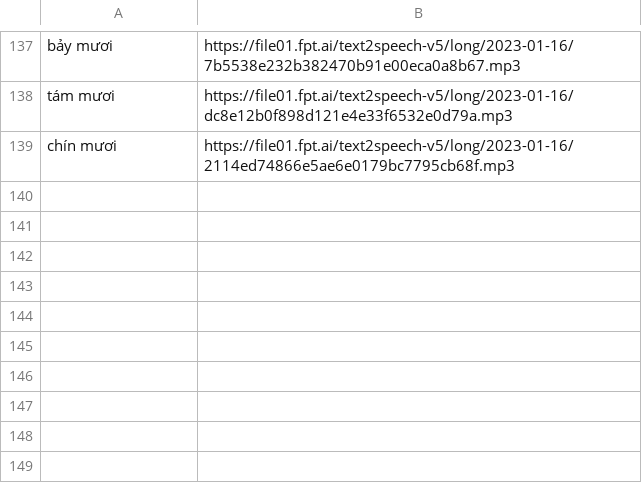
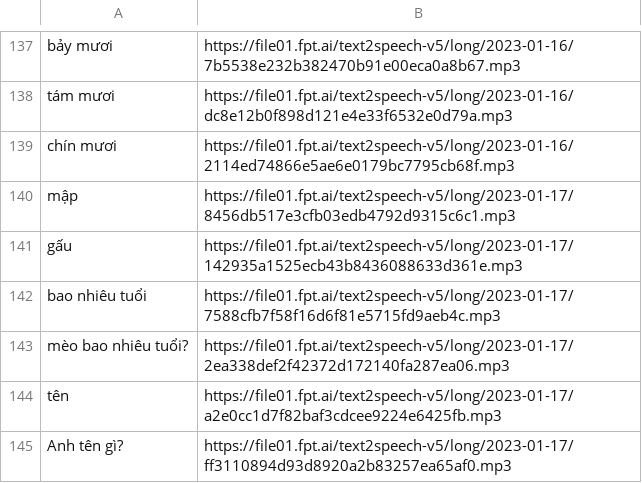
Before and after one commit to katieberg/vietnamese-cards, a CSV file: mp3_url_cachefile.csv, drawn as a sheet; only a part is shown, gaps mark what is left out; the diff names each change by its address in the sheet, - before the commit and + after, or states it on an @@ line.

```diff
--- a/mp3_url_cachefile.csv
+++ b/mp3_url_cachefile.csv
+row 140: mập | https://file01.fpt.ai/text2speech-v5/long/2023-01-17/8456db517e3cfb03edb4792d9315c6c1.mp3
+row 141: gấu | https://file01.fpt.ai/text2speech-v5/long/2023-01-17/142935a1525ecb43b8436088633d361e.mp3
+row 142: bao nhiêu tuổi | https://file01.fpt.ai/text2speech-v5/long/2023-01-17/7588cfb7f58f16d6f81e5715fd9aeb4c.mp3
+row 143: mèo bao nhiêu tuổi? | https://file01.fpt.ai/text2speech-v5/long/2023-01-17/2ea338def2f42372d172140fa287ea06.mp3
+row 144: tên | https://file01.fpt.ai/text2speech-v5/long/2023-01-17/a2e0cc1d7f82baf3cdcee9224e6425fb.mp3
+row 145: Anh tên gì? | https://file01.fpt.ai/text2speech-v5/long/2023-01-17/ff3110894d93d8920a2b83257ea65af0.mp3
```
Also changed, not shown: 12 other files.
